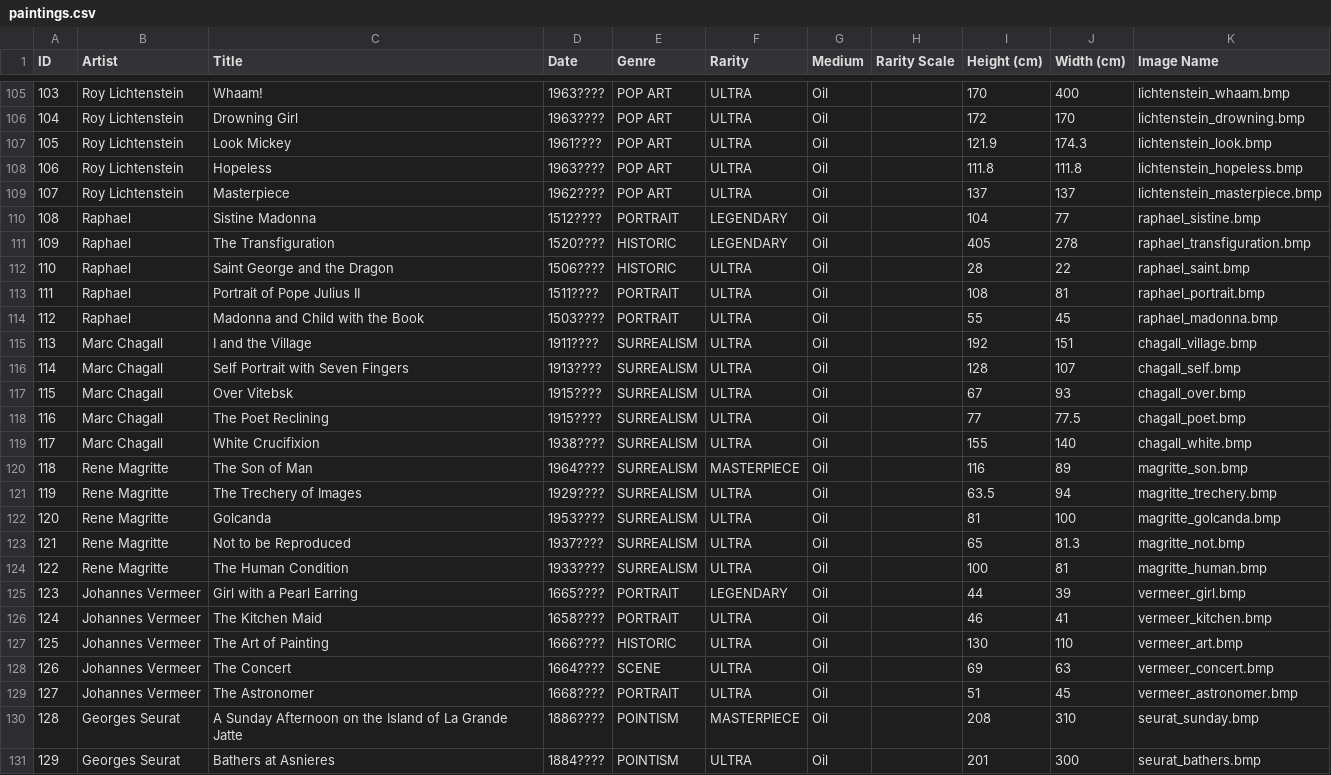
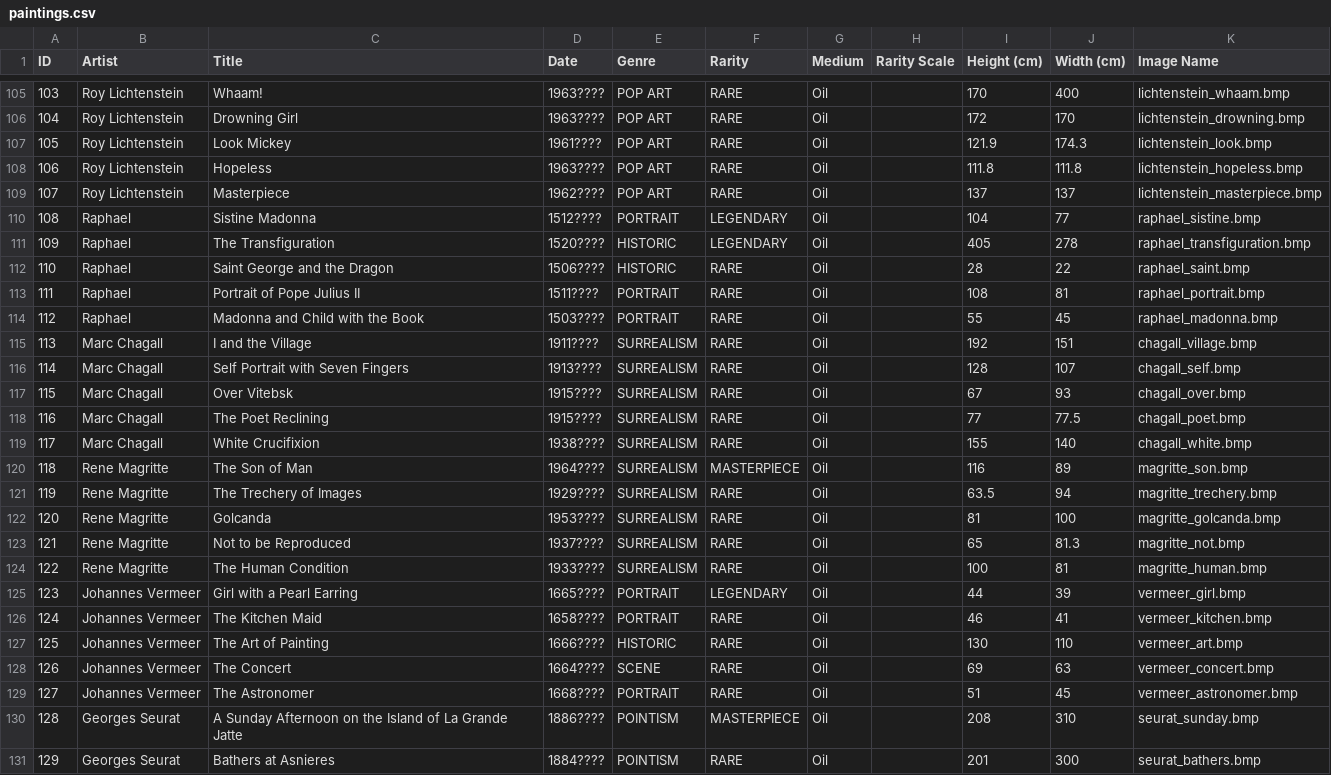
Before and after one commit to eindacor/artfunkel, a CSV file: paintings.csv, drawn as a sheet; only a part is shown, gaps mark what is left out; the diff covers the shown part only.

Commit message:
additional drops now print data to cl
rarity map moved to loot class, overload added for customizing rarity

```diff
--- a/paintings.csv
+++ b/paintings.csv
@@ -105,27 +105,27 @@ ID,Artist,Title,Date,Genre,Rarity,Medium,Rarity Scale,Height (cm),Width (cm),Ima
-103,Roy Lichtenstein,Whaam!,1963????,POP ART,ULTRA,Oil,,170,400,lichtenstein_whaam.bmp
-104,Roy Lichtenstein,Drowning Girl,1963????,POP ART,ULTRA,Oil,,172,170,lichtenstein_drowning.bmp
-105,Roy Lichtenstein,Look Mickey,1961????,POP ART,ULTRA,Oil,,121.9,174.3,lichtenstein_look.bmp
-106,Roy Lichtenstein,Hopeless,1963????,POP ART,ULTRA,Oil,,111.8,111.8,lichtenstein_hopeless.bmp
-107,Roy Lichtenstein,Masterpiece,1962????,POP ART,ULTRA,Oil,,137,137,lichtenstein_masterpiece.bmp
+103,Roy Lichtenstein,Whaam!,1963????,POP ART,RARE,Oil,,170,400,lichtenstein_whaam.bmp
+104,Roy Lichtenstein,Drowning Girl,1963????,POP ART,RARE,Oil,,172,170,lichtenstein_drowning.bmp
+105,Roy Lichtenstein,Look Mickey,1961????,POP ART,RARE,Oil,,121.9,174.3,lichtenstein_look.bmp
+106,Roy Lichtenstein,Hopeless,1963????,POP ART,RARE,Oil,,111.8,111.8,lichtenstein_hopeless.bmp
+107,Roy Lichtenstein,Masterpiece,1962????,POP ART,RARE,Oil,,137,137,lichtenstein_masterpiece.bmp
 108,Raphael,Sistine Madonna,1512????,PORTRAIT,LEGENDARY,Oil,,104,77,raphael_sistine.bmp
 109,Raphael,The Transfiguration,1520????,HISTORIC,LEGENDARY,Oil,,405,278,raphael_transfiguration.bmp
-110,Raphael,Saint George and the Dragon,1506????,HISTORIC,ULTRA,Oil,,28,22,raphael_saint.bmp
-111,Raphael,Portrait of Pope Julius II,1511????,PORTRAIT,ULTRA,Oil,,108,81,raphael_portrait.bmp
-112,Raphael,Madonna and Child with the Book,1503????,PORTRAIT,ULTRA,Oil,,55,45,raphael_madonna.bmp
-113,Marc Chagall,I and the Village,1911????,SURREALISM,ULTRA,Oil,,192,151,chagall_village.bmp
-114,Marc Chagall,Self Portrait with Seven Fingers,1913????,SURREALISM,ULTRA,Oil,,128,107,chagall_self.bmp
-115,Marc Chagall,Over Vitebsk,1915????,SURREALISM,ULTRA,Oil,,67,93,chagall_over.bmp
-116,Marc Chagall,The Poet Reclining,1915????,SURREALISM,ULTRA,Oil,,77,77.5,chagall_poet.bmp
-117,Marc Chagall,White Crucifixion,1938????,SURREALISM,ULTRA,Oil,,155,140,chagall_white.bmp
+110,Raphael,Saint George and the Dragon,1506????,HISTORIC,RARE,Oil,,28,22,raphael_saint.bmp
+111,Raphael,Portrait of Pope Julius II,1511????,PORTRAIT,RARE,Oil,,108,81,raphael_portrait.bmp
+112,Raphael,Madonna and Child with the Book,1503????,PORTRAIT,RARE,Oil,,55,45,raphael_madonna.bmp
+113,Marc Chagall,I and the Village,1911????,SURREALISM,RARE,Oil,,192,151,chagall_village.bmp
+114,Marc Chagall,Self Portrait with Seven Fingers,1913????,SURREALISM,RARE,Oil,,128,107,chagall_self.bmp
+115,Marc Chagall,Over Vitebsk,1915????,SURREALISM,RARE,Oil,,67,93,chagall_over.bmp
+116,Marc Chagall,The Poet Reclining,1915????,SURREALISM,RARE,Oil,,77,77.5,chagall_poet.bmp
+117,Marc Chagall,White Crucifixion,1938????,SURREALISM,RARE,Oil,,155,140,chagall_white.bmp
 118,Rene Magritte,The Son of Man,1964????,SURREALISM,MASTERPIECE,Oil,,116,89,magritte_son.bmp
-119,Rene Magritte,The Trechery of Images,1929????,SURREALISM,ULTRA,Oil,,63.5,94,magritte_trechery.bmp
-120,Rene Magritte,Golcanda,1953????,SURREALISM,ULTRA,Oil,,81,100,magritte_golcanda.bmp
-121,Rene Magritte,Not to be Reproduced,1937????,SURREALISM,ULTRA,Oil,,65,81.3,magritte_not.bmp
-122,Rene Magritte,The Human Condition,1933????,SURREALISM,ULTRA,Oil,,100,81,magritte_human.bmp
+119,Rene Magritte,The Trechery of Images,1929????,SURREALISM,RARE,Oil,,63.5,94,magritte_trechery.bmp
+120,Rene Magritte,Golcanda,1953????,SURREALISM,RARE,Oil,,81,100,magritte_golcanda.bmp
+121,Rene Magritte,Not to be Reproduced,1937????,SURREALISM,RARE,Oil,,65,81.3,magritte_not.bmp
+122,Rene Magritte,The Human Condition,1933????,SURREALISM,RARE,Oil,,100,81,magritte_human.bmp
 123,Johannes Vermeer,Girl with a Pearl Earring,1665????,PORTRAIT,LEGENDARY,Oil,,44,39,vermeer_girl.bmp
-124,Johannes Vermeer,The Kitchen Maid,1658????,PORTRAIT,ULTRA,Oil,,46,41,vermeer_kitchen.bmp
-125,Johannes Vermeer,The Art of Painting,1666????,HISTORIC,ULTRA,Oil,,130,110,vermeer_art.bmp
-126,Johannes Vermeer,The Concert,1664????,SCENE,ULTRA,Oil,,69,63,vermeer_concert.bmp
-127,Johannes Vermeer,The Astronomer,1668????,PORTRAIT,ULTRA,Oil,,51,45,vermeer_astronomer.bmp
+124,Johannes Vermeer,The Kitchen Maid,1658????,PORTRAIT,RARE,Oil,,46,41,vermeer_kitchen.bmp
+125,Johannes Vermeer,The Art of Painting,1666????,HISTORIC,RARE,Oil,,130,110,vermeer_art.bmp
+126,Johannes Vermeer,The Concert,1664????,SCENE,RARE,Oil,,69,63,vermeer_concert.bmp
+127,Johannes Vermeer,The Astronomer,1668????,PORTRAIT,RARE,Oil,,51,45,vermeer_astronomer.bmp
 128,Georges Seurat,A Sunday Afternoon on the Island of La Grande Jatte,1886????,POINTISM,MASTERPIECE,Oil,,208,310,seurat_sunday.bmp
-129,Georges Seurat,Bathers at Asnieres,1884????,POINTISM,ULTRA,Oil,,201,300,seurat_bathers.bmp
+129,Georges Seurat,Bathers at Asnieres,1884????,POINTISM,RARE,Oil,,201,300,seurat_bathers.bmp
```
Also changed, not shown: 5 added rows and 68 edited cells elsewhere in this file, artists.csv, 12 other files.
